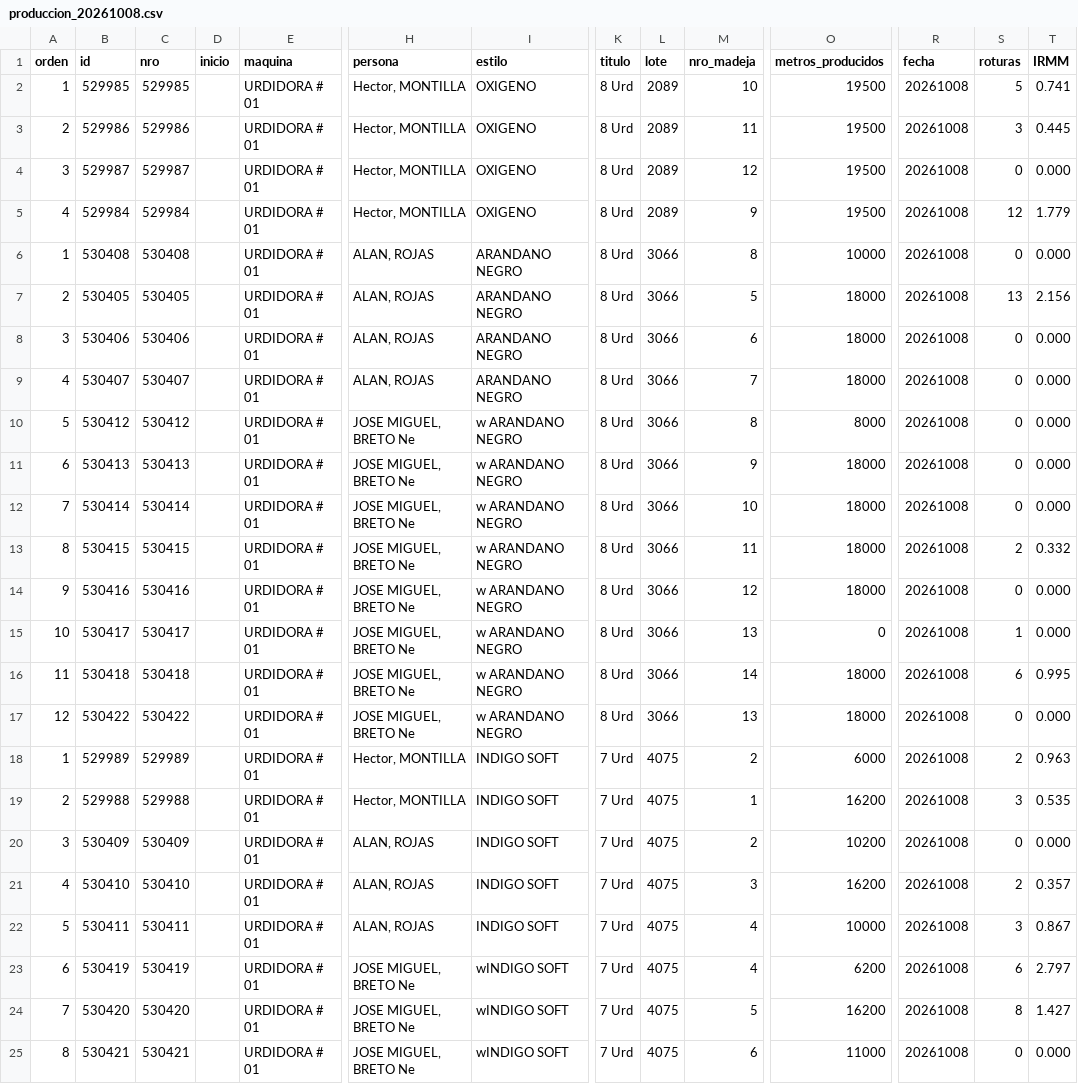
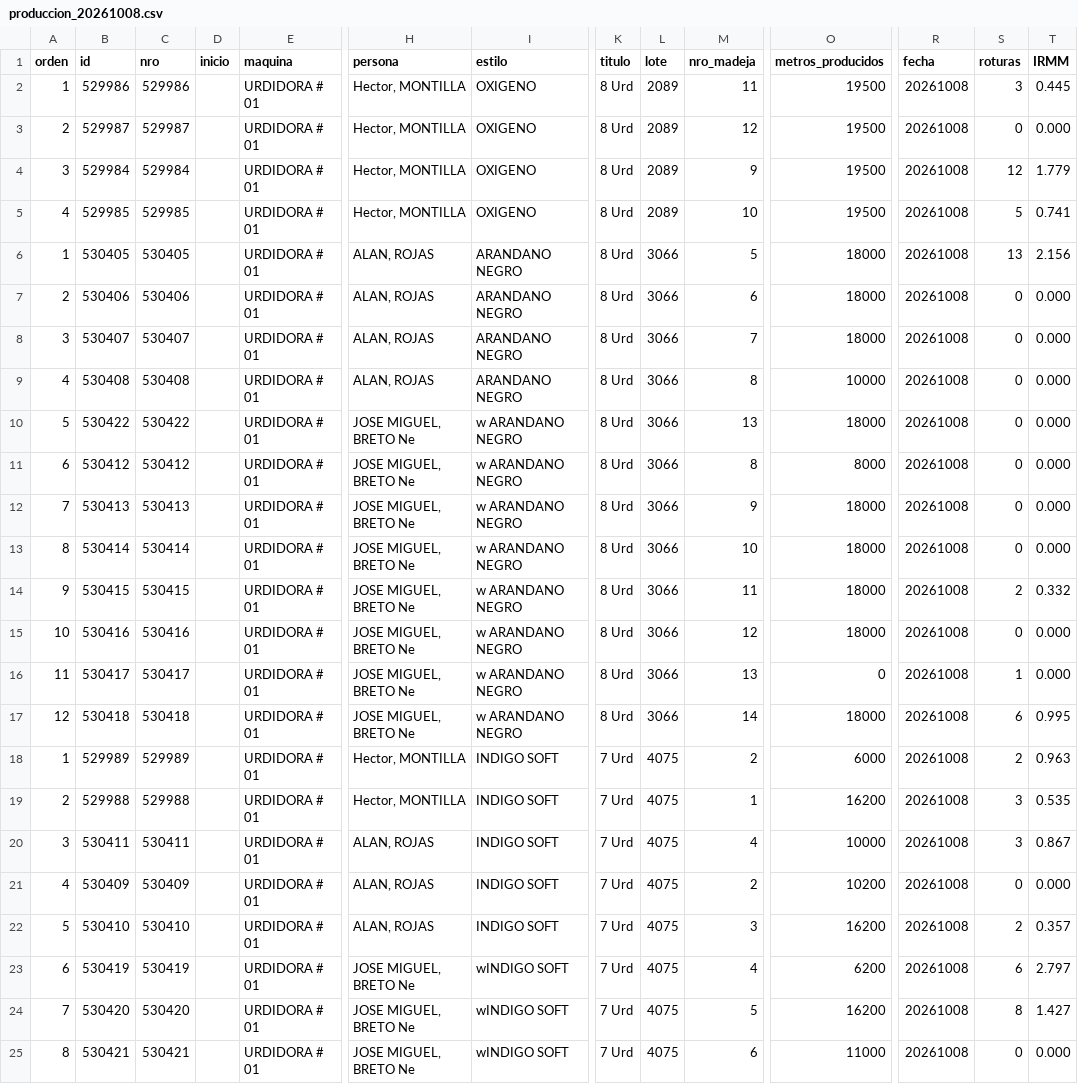
Before and after one commit to fherross3-ops/PH_urdido, a CSV file: data/produccion_20261008.csv, drawn as a sheet; only a part is shown, gaps mark what is left out; removed rows and columns are numbered as before the commit, all else as after; rows hold the shown columns only; the diff names each change by its address in the sheet, - before the commit and + after, or states it on an @@ line.

```diff
--- a/data/produccion_20261008.csv
+++ b/data/produccion_20261008.csv
-row 2: 1 | 529985 | 529985 |  | URDIDORA # 01 | Hector, MONTILLA | OXIGENO | 8 Urd | 2089 | 10 | 19500 | 20261008 | 5 | 0.741
-A2 (orden): 2
+A2 (orden): 1
-A3 (orden): 3
+A3 (orden): 2
-A4 (orden): 4
+A4 (orden): 3
-row 6: 1 | 530408 | 530408 |  | URDIDORA # 01 | ALAN, ROJAS | ARANDANO NEGRO | 8 Urd | 3066 | 8 | 10000 | 20261008 | 0 | 0.000
+row 5: 4 | 529985 | 529985 |  | URDIDORA # 01 | Hector, MONTILLA | OXIGENO | 8 Urd | 2089 | 10 | 19500 | 20261008 | 5 | 0.741
-A6 (orden): 2
+A6 (orden): 1
-A7 (orden): 3
+A7 (orden): 2
-A8 (orden): 4
+A8 (orden): 3
+row 9: 4 | 530408 | 530408 |  | URDIDORA # 01 | ALAN, ROJAS | ARANDANO NEGRO | 8 Urd | 3066 | 8 | 10000 | 20261008 | 0 | 0.000
+row 10: 5 | 530422 | 530422 |  | URDIDORA # 01 | JOSE MIGUEL, BRETO Ne | w ARANDANO NEGRO | 8 Urd | 3066 | 13 | 18000 | 20261008 | 0 | 0.000
-A11 (orden): 5
+A11 (orden): 6
-A12 (orden): 6
+A12 (orden): 7
-A13 (orden): 7
+A13 (orden): 8
-A14 (orden): 8
+A14 (orden): 9
-A15 (orden): 9
+A15 (orden): 10
-A16 (orden): 10
+A16 (orden): 11
-A17 (orden): 11
+A17 (orden): 12
-row 17: 12 | 530422 | 530422 |  | URDIDORA # 01 | JOSE MIGUEL, BRETO Ne | w ARANDANO NEGRO | 8 Urd | 3066 | 13 | 18000 | 20261008 | 0 | 0.000
+row 20: 3 | 530411 | 530411 |  | URDIDORA # 01 | ALAN, ROJAS | INDIGO SOFT | 7 Urd | 4075 | 4 | 10000 | 20261008 | 3 | 0.867
-A21 (orden): 3
+A21 (orden): 4
-A22 (orden): 4
+A22 (orden): 5
-row 22: 5 | 530411 | 530411 |  | URDIDORA # 01 | ALAN, ROJAS | INDIGO SOFT | 7 Urd | 4075 | 4 | 10000 | 20261008 | 3 | 0.867
```
Also changed, not shown: data/produccion_20261002.csv, data/produccion_20261003.csv, 20 other files.
